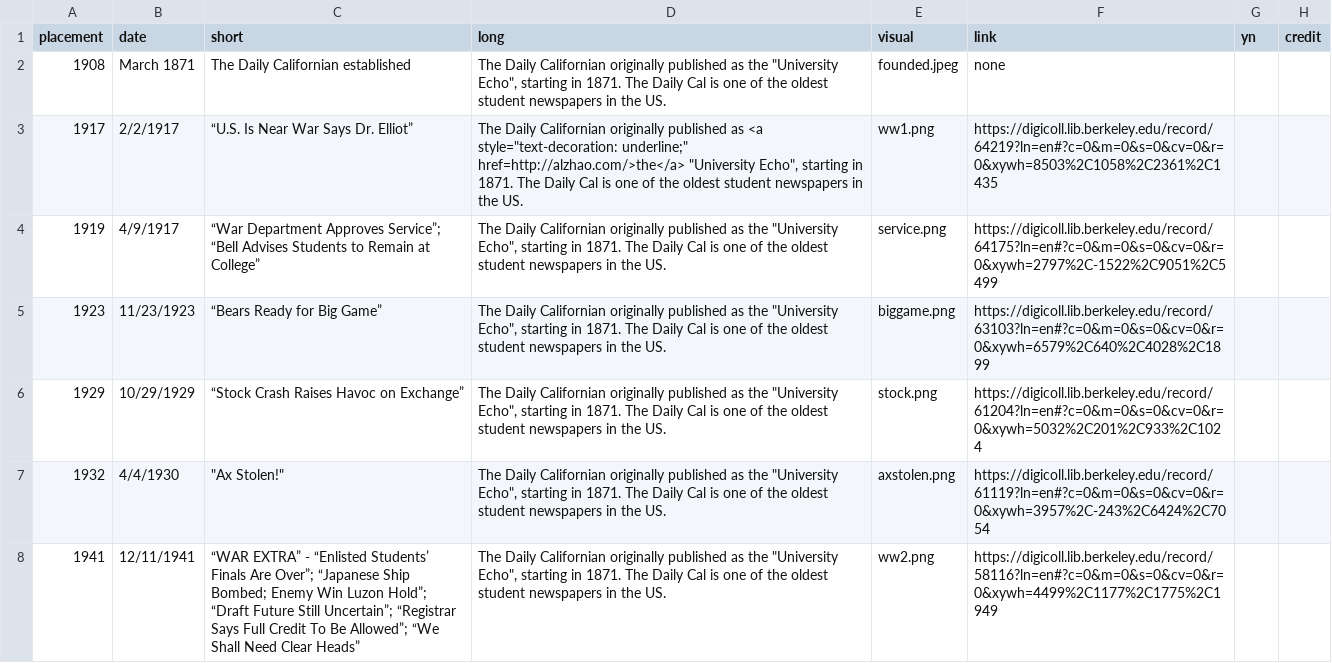
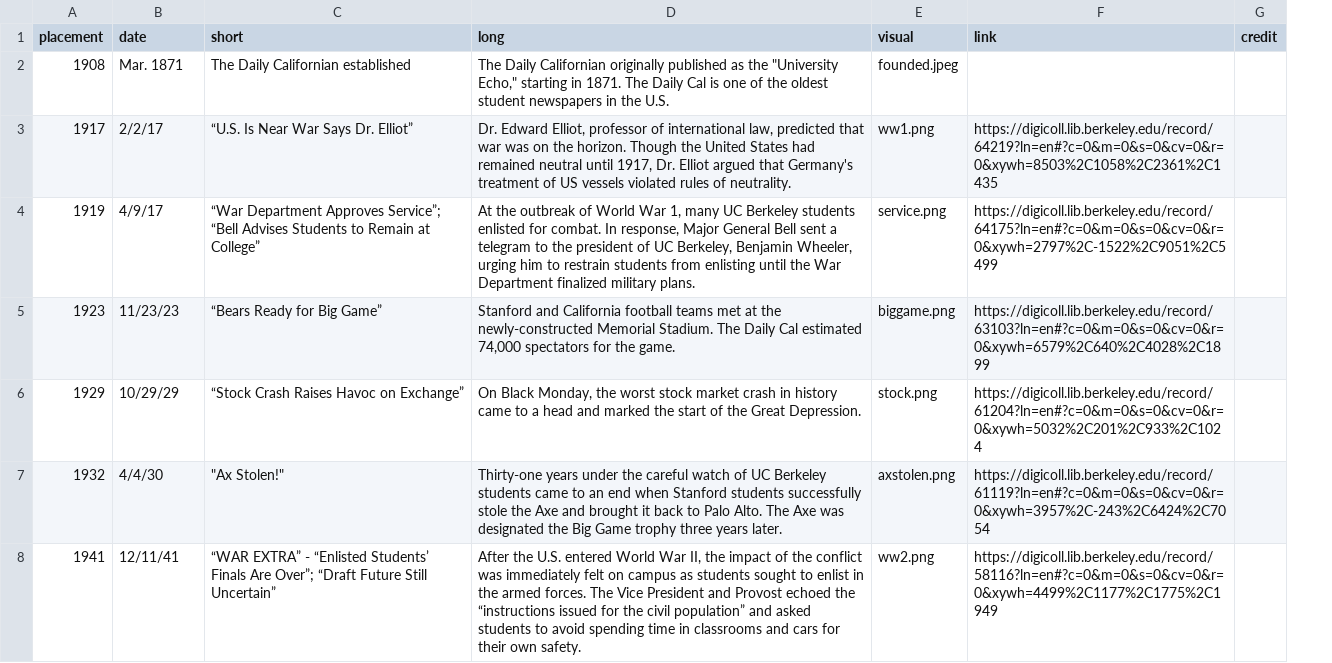
Before and after one commit to dailycal-projects/timeline_150, a CSV file: src/timeline.csv, drawn as a sheet; only a part is shown; removed rows and columns are numbered as before the commit, all else as after; the diff covers the shown part only; the diff names each change by its address in the sheet, - before the commit and + after, or states it on an @@ line.

```diff
--- a/src/timeline.csv
+++ b/src/timeline.csv
-column G (yn), empty
-B2 (date): March 1871
+B2 (date): Mar. 1871
-D2 (long): …the "University Echo", starting in 1871. The Daily Cal is one of the oldest student newspapers in the US.
+D2 (long): …the "University Echo," starting in 1871. The Daily Cal is one of the oldest student newspapers in the U.S.
-F2 (link): none
+F2 (link): (empty)
-B3 (date): 2/2/1917
+B3 (date): 2/2/17
-D3 (long): The Daily Californian originally published as <a style="text-decoration: underline;" href=http://alzhao.com/>the</a> "University Echo", starting in 1871. The Daily Cal is one of the oldest student newspapers in the US.
+D3 (long): Dr. Edward Elliot, professor of international law, predicted that war was on the horizon. Though the United States had remained neutral until 1917, Dr. Elliot argued that Germany's treatment of US vessels violated rules of neutrality.
-B4 (date): 4/9/1917
+B4 (date): 4/9/17
-D4 (long): The Daily Californian originally published as the "University Echo", starting in 1871. The Daily Cal is one of the oldest student newspapers in the US.
+D4 (long): At the outbreak of World War 1, many UC Berkeley students enlisted for combat. In response, Major General Bell sent a telegram to the president of UC Berkeley, Benjamin Wheeler, urging him to restrain students from enlisting until the War Department finalized military plans.
-B5 (date): 11/23/1923
+B5 (date): 11/23/23
-D5 (long): The Daily Californian originally published as the "University Echo", starting in 1871. The Daily Cal is one of the oldest student newspapers in the US.
+D5 (long): Stanford and California football teams met at the newly-constructed Memorial Stadium. The Daily Cal estimated 74,000 spectators for the game.
-B6 (date): 10/29/1929
+B6 (date): 10/29/29
-D6 (long): The Daily Californian originally published as the "University Echo", starting in 1871. The Daily Cal is one of the oldest student newspapers in the US.
+D6 (long): On Black Monday, the worst stock market crash in history came to a head and marked the start of the Great Depression.
-B7 (date): 4/4/1930
+B7 (date): 4/4/30
-D7 (long): The Daily Californian originally published as the "University Echo", starting in 1871. The Daily Cal is one of the oldest student newspapers in the US.
+D7 (long): Thirty-one years under the careful watch of UC Berkeley students came to an end when Stanford students successfully stole the Axe and brought it back to Palo Alto. The Axe was designated the Big Game trophy three years later.
-B8 (date): 12/11/1941
+B8 (date): 12/11/41
-C8 (short): …Are Over”; “Japanese Ship Bombed; Enemy Win Luzon Hold”; “Draft Future Still Uncertain”; “Registrar Says Full Credit To Be Allowed”; “We Shall Need Clear Heads”
+C8 (short): …Are Over”; “Draft Future Still Uncertain”
-D8 (long): The Daily Californian originally published as the "University Echo", starting in 1871. The Daily Cal is one of the oldest student newspapers in the US.
+D8 (long): After the U.S. entered World War II, the impact of the conflict was immediately felt on campus as students sought to enlist in the armed forces. The Vice President and Provost echoed the “instructions issued for the civil population” and asked students to avoid spending time in classrooms and cars for their own safety.
```
Also changed, not shown: 2 added rows, 2 removed rows and 75 edited cells elsewhere in this file, dist/timeline.csv, 54 other files.
